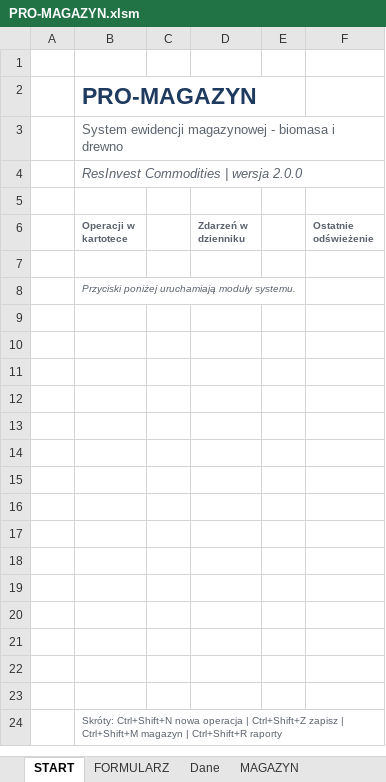
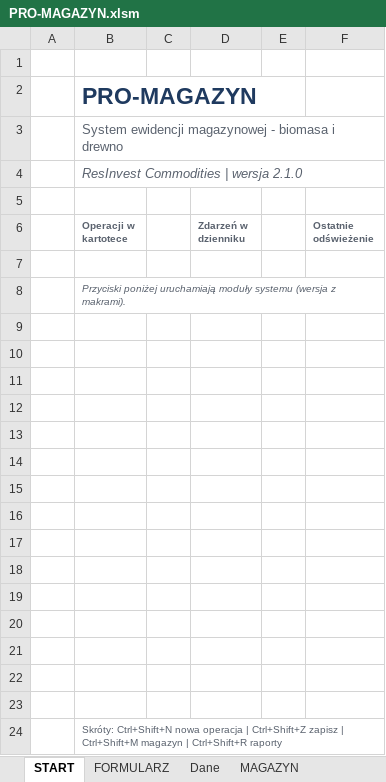
Before and after one commit to roesnermateusz-cmyk/PRO-MAGAZYN-G-PYSKOWICE, an Excel workbook: dist/PRO-MAGAZYN.xlsm, sheet START, drawn as a sheet; values as stored, in another font and other column widths than the file's, no borders; the diff names each change by its address in the sheet, - before the commit and + after, or states it on an @@ line.

```diff
--- a/dist/PRO-MAGAZYN.xlsm (sheet START)
+++ b/dist/PRO-MAGAZYN.xlsm (sheet START)
-B4 (Operacji w kartotece): ResInvest Commodities | wersja 2.0.0
+B4 (Operacji w kartotece): ResInvest Commodities | wersja 2.1.0
-B8 (Operacji w kartotece): …uruchamiają moduły systemu.
+B8 (Operacji w kartotece): …uruchamiają moduły systemu (wersja z makrami).
```
Also changed, not shown: sheet USTAWIENIA, sheet SŁOWNIK, sheet HISTORIA, 50 other files.
